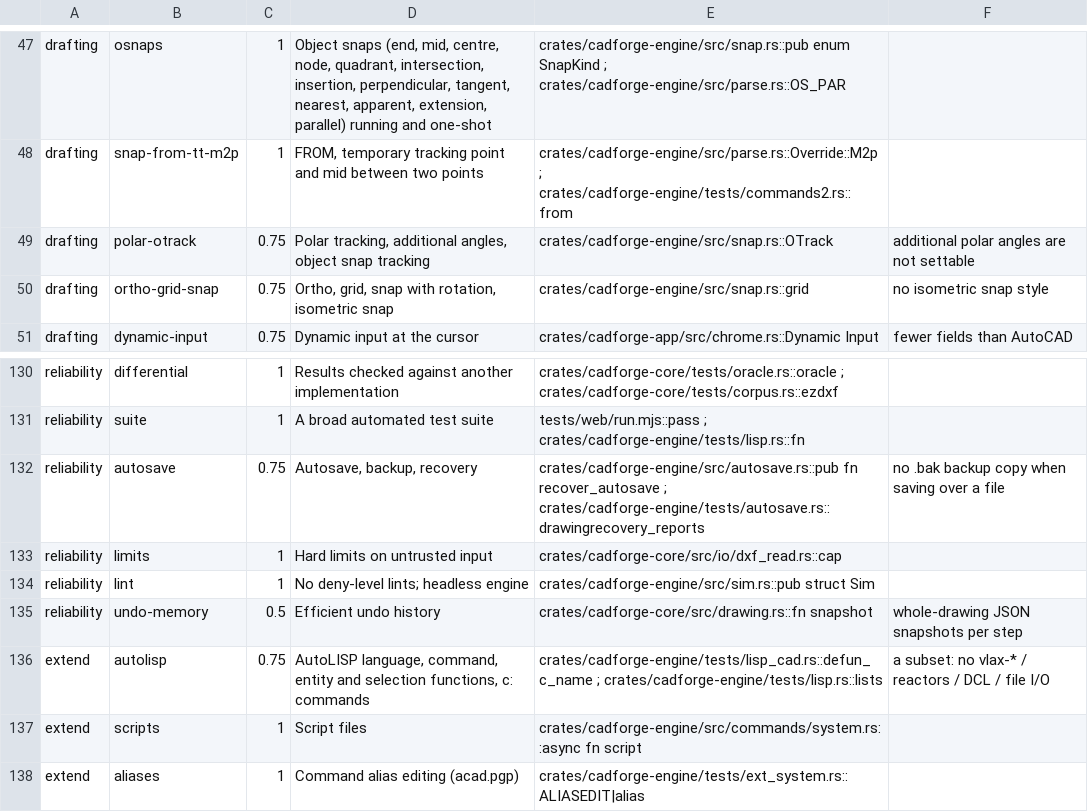
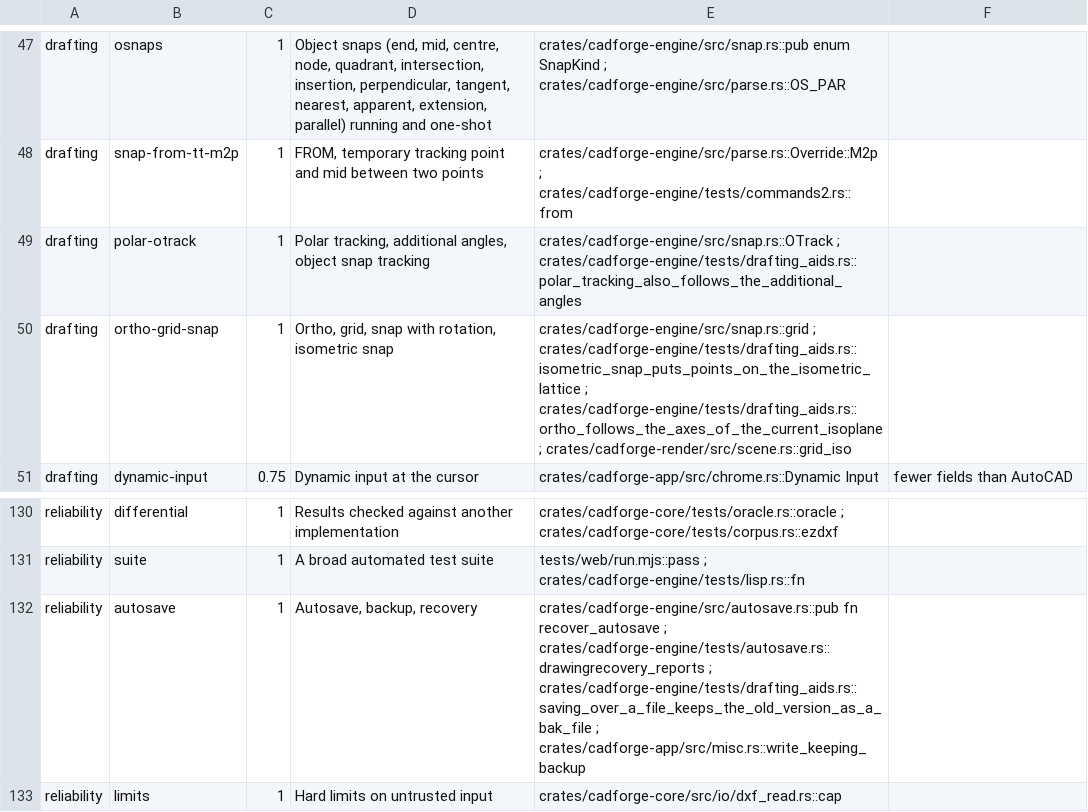
Before and after one commit to Naitikparekh/Cad-forged, a TSV file: tools/benchmark/rubric.tsv, drawn as a sheet; only a part is shown, gaps mark what is left out; the shorter side is filled out with more unchanged rows.

```diff
--- a/tools/benchmark/rubric.tsv
+++ b/tools/benchmark/rubric.tsv
@@ -48,4 +48,4 @@ drafting	osnaps	1	Object snaps (end, mid, centre, node, quadrant, intersection,
 drafting	snap-from-tt-m2p	1	FROM, temporary tracking point and mid between two points	crates/cadforge-engine/src/parse.rs::Override::M2p ; crates/cadforge-engine/tests/commands2.rs::from	
-drafting	polar-otrack	0.75	Polar tracking, additional angles, object snap tracking	crates/cadforge-engine/src/snap.rs::OTrack	additional polar angles are not settable
-drafting	ortho-grid-snap	0.75	Ortho, grid, snap with rotation, isometric snap	crates/cadforge-engine/src/snap.rs::grid	no isometric snap style
+drafting	polar-otrack	1	Polar tracking, additional angles, object snap tracking	crates/cadforge-engine/src/snap.rs::OTrack ; crates/cadforge-engine/tests/drafting_aids.rs::polar_tracking_also_follows_the_additional_angles	
+drafting	ortho-grid-snap	1	Ortho, grid, snap with rotation, isometric snap	crates/cadforge-engine/src/snap.rs::grid ; crates/cadforge-engine/tests/drafting_aids.rs::isometric_snap_puts_points_on_the_isometric_lattice ; crates/cadforge-engine/tests/drafting_aids.rs::ortho_follows_the_axes_of_the_current_isoplane ; crates/cadforge-render/src/scene.rs::grid_iso	
 drafting	dynamic-input	0.75	Dynamic input at the cursor	crates/cadforge-app/src/chrome.rs::Dynamic Input	fewer fields than AutoCAD
@@ -131,3 +131,3 @@ reliability	differential	1	Results checked against another implementation	crates
 reliability	suite	1	A broad automated test suite	tests/web/run.mjs::pass ; crates/cadforge-engine/tests/lisp.rs::fn	
-reliability	autosave	0.75	Autosave, backup, recovery	crates/cadforge-engine/src/autosave.rs::pub fn recover_autosave ; crates/cadforge-engine/tests/autosave.rs::drawingrecovery_reports	no .bak backup copy when saving over a file
+reliability	autosave	1	Autosave, backup, recovery	crates/cadforge-engine/src/autosave.rs::pub fn recover_autosave ; crates/cadforge-engine/tests/autosave.rs::drawingrecovery_reports ; crates/cadforge-engine/tests/drafting_aids.rs::saving_over_a_file_keeps_the_old_version_as_a_bak_file ; crates/cadforge-app/src/misc.rs::write_keeping_backup	
 reliability	limits	1	Hard limits on untrusted input	crates/cadforge-core/src/io/dxf_read.rs::cap	
```
Also changed, not shown: 18 other files.
